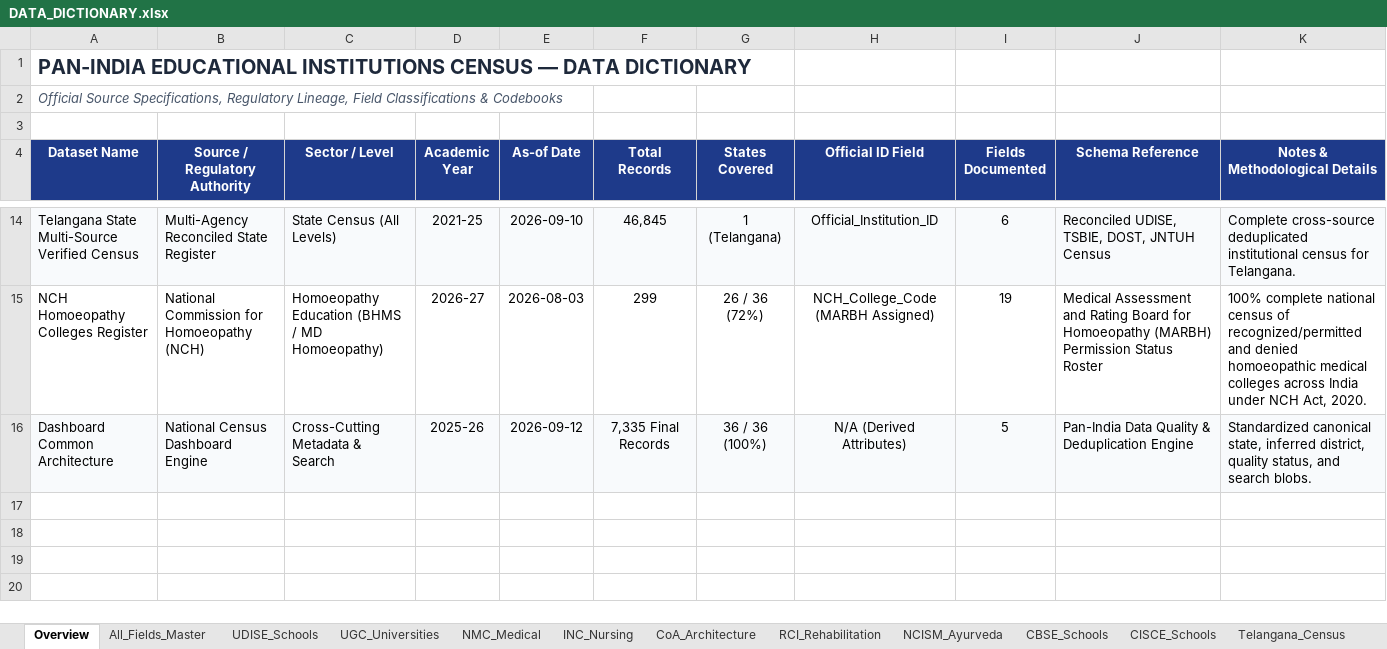
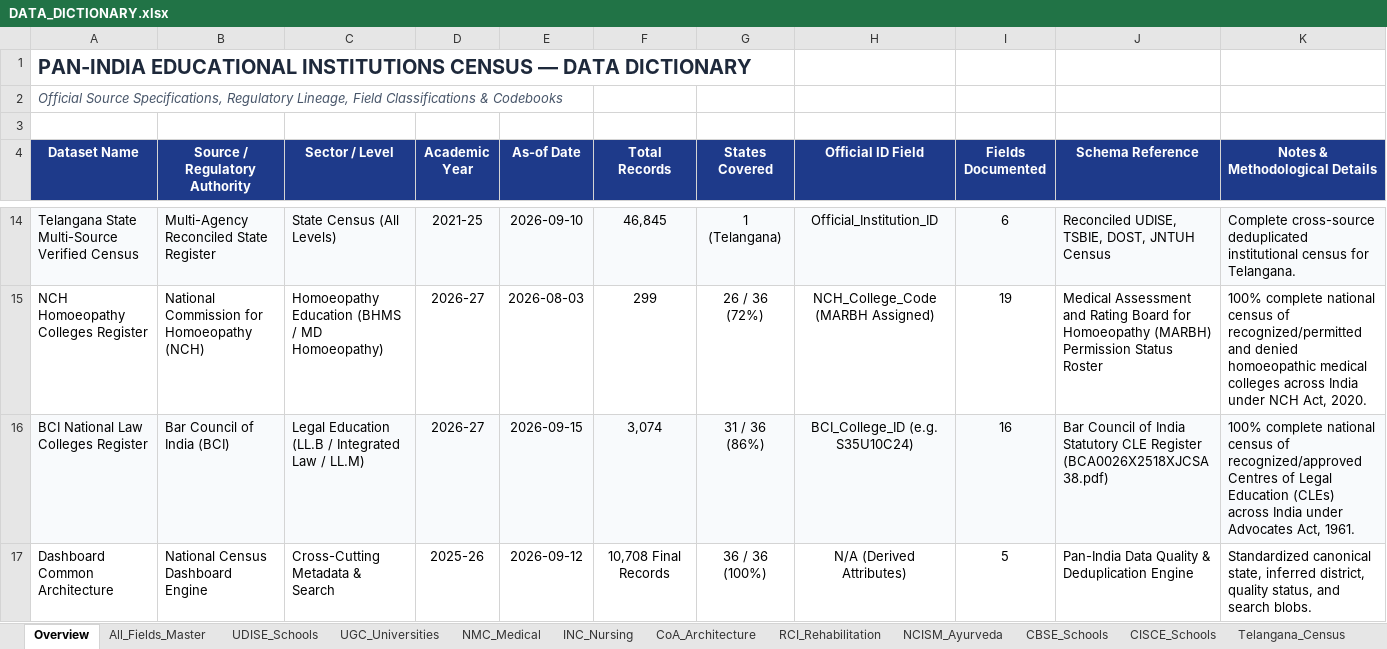
Before and after one commit to srivarshitha-812/pan-India-educational-institutions-dashboard, an Excel workbook: DATA_DICTIONARY.xlsx, sheet Overview, drawn as a sheet; only a part is shown, gaps mark what is left out; values as stored, in another font and other column widths than the file's, no borders; addresses are those after the commit; the diff names each change by its address in the sheet, - before the commit and + after, or states it on an @@ line.

Commit message:
Complete BCI Law Colleges dataset (3,074 CLEs across 31 States/UTs), update Data Dictionary and roadmap

```diff
--- a/DATA_DICTIONARY.xlsx (sheet Overview)
+++ b/DATA_DICTIONARY.xlsx (sheet Overview)
+row 16: BCI National Law Colleges Register | Bar Council of India (BCI) | Legal Education (LL.B / Integrated Law / LL.M) | 2026-27 | 2026-09-15 | 3,074 | 31 / 36 (86%) | BCI_College_ID (e.g. S35U10C24) | 16 | Bar Council of India Statutory CLE Register (BCA0026X2518XJCSA38.pdf) | 100% complete national census of recognized/approved Centres of Legal Education (CLEs) across India under Advocates Act, 1961.
-A17:K17 fill: #F8FAFC
+A17:K17 fill: none
-F17 (Total Records): 7,335 Final Records
+F17 (Total Records): 10,708 Final Records
```
Also changed, not shown: sheet All_Fields_Master, other sheet tabs, 9 other files.
